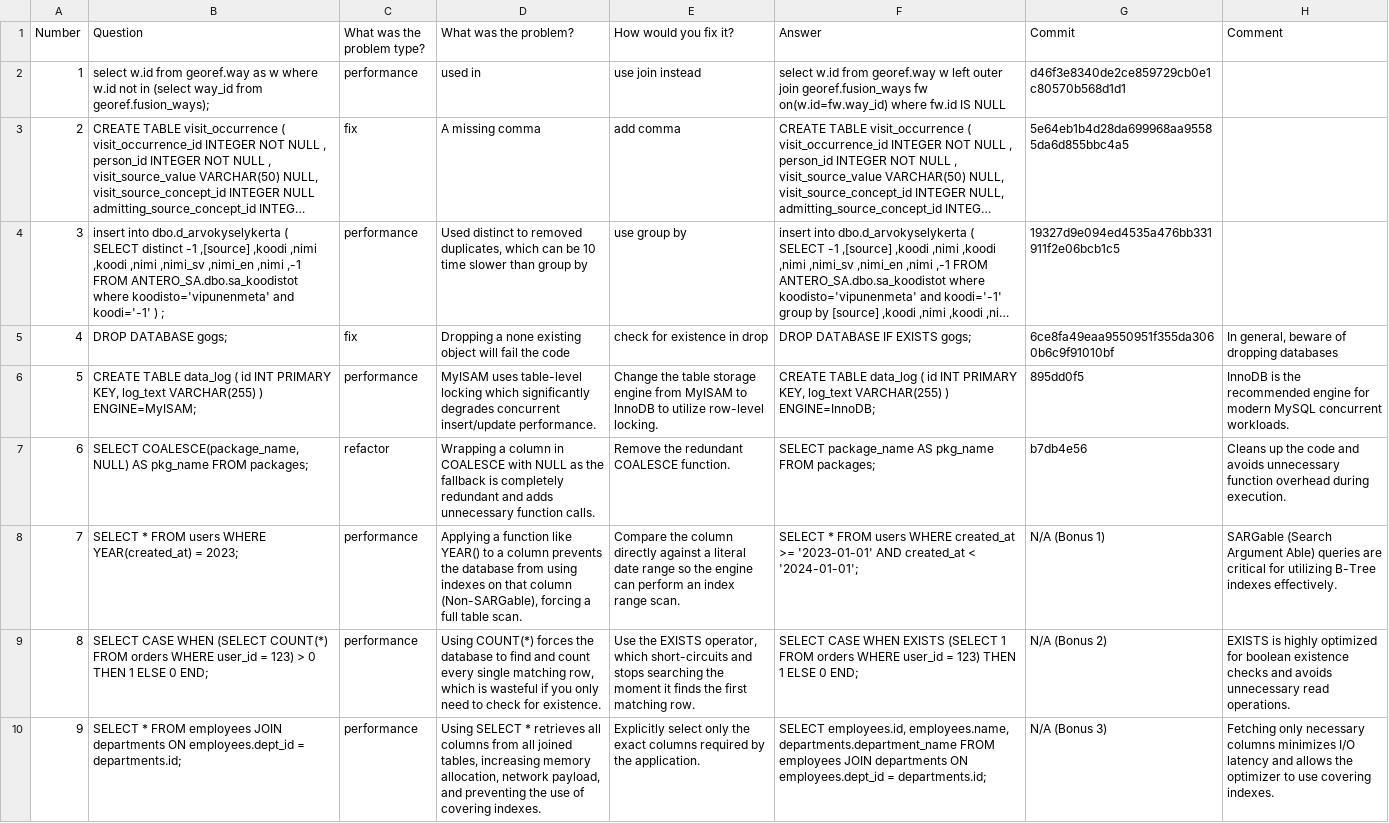
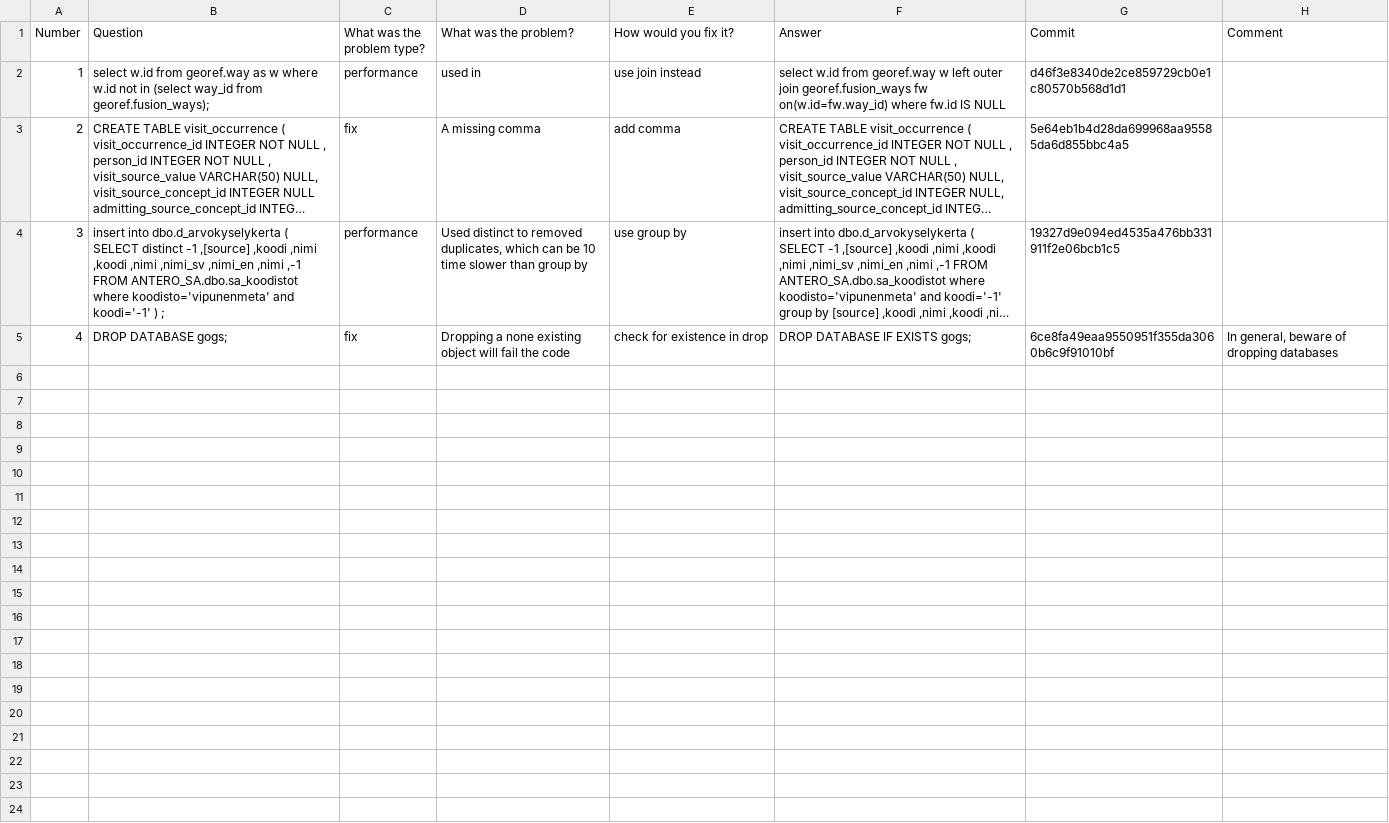
Before and after one commit to evidencebp/databases-course, a CSV file: sql_improvments/sql_improvment_solution_1.csv, drawn as a sheet; long unchanged cells end in ….

Commit message:
refactor data

```diff
--- a/sql_improvments/sql_improvment_solution_1.csv
+++ b/sql_improvments/sql_improvment_solution_1.csv
@@ -5,6 +5 @@
 4,DROP DATABASE gogs;,fix,Dropping a none existing object will fail the code,check for existence in drop,DROP DATABASE IF EXISTS gogs;,6ce8fa49eaa9550951f355da3060b6c9f91010bf,"In general, beware of dropping databases"
-"5","CREATE TABLE data_log ( id INT PRIMARY KEY, log_text VARCHAR(255) ) ENGINE=MyISAM;","performance","MyISAM uses table-level locking which significantly degrades concurrent insert/update performance.","Change the table storage engine from MyISAM to InnoDB to utilize row-level locking.","CREATE TABLE data_log ( id INT PRIMARY KEY, log_text VARCHAR(255) ) ENGINE=InnoDB;","895dd0f5","InnoDB is the recommended engine for modern MySQL concurrent workloads."
-"6","SELECT COALESCE(package_name, NULL) AS pkg_name FROM packages;","refactor","Wrapping a column in COALESCE with NULL as the fallback is completely redundant and adds unnecessary function calls.","Remove the redundant COALESCE function.","SELECT package_name AS pkg_name FROM packages;","b7db4e56","Cleans up the code and avoids unnecessary function overhead during execution."
-"7","SELECT * FROM users WHERE YEAR(created_at) = 2023;","performance","Applying a function like YEAR() to a column prevents the database from using indexes on that column (Non-SARGable), forcing a full table scan.","Compare the column directly against a literal date range so the engine can perform an index range scan.","SELECT * FROM users WHERE created_at >= '2023-01-01' AND created_at < '2024-01-01';","N/A (Bonus 1)","SARGable (Search Argument Able) queries are critical for utilizing B-Tree indexes effectively."
-"8","SELECT CASE WHEN (SELECT COUNT(*) FROM orders WHERE user_id = 123) > 0 THEN 1 ELSE 0 END;","performance","Using COUNT(*) forces the database to find and count every single matching row, which is wasteful if you only need to check for existence.","Use the EXISTS operator, which short-circuits and stops searching the moment it finds the first matching row.","SELECT CASE WHEN EXISTS (SELECT 1 FROM orders WHERE user_id = 123) THEN 1 ELSE 0 END;","N/A (Bonus 2)","EXISTS is highly optimized for boolean existence checks and avoids unnecessary read operations."
-"9","SELECT * FROM employees JOIN departments ON employees.dept_id = departments.id;","performance","Using SELECT * retrieves all columns from all joined tables, increasing memory allocation, network payload, and preventing the use of covering indexes.","Explicitly select only the exact columns required by the application.","SELECT employees.id, employees.name, departments.department_name FROM employees JOIN departments ON employees.dept_id = departments.id;","N/A (Bonus 3)","Fetching only necessary columns minimizes I/O latency and allows the optimizer to use covering indexes."
```
Also changed, not shown: 1 other file.
